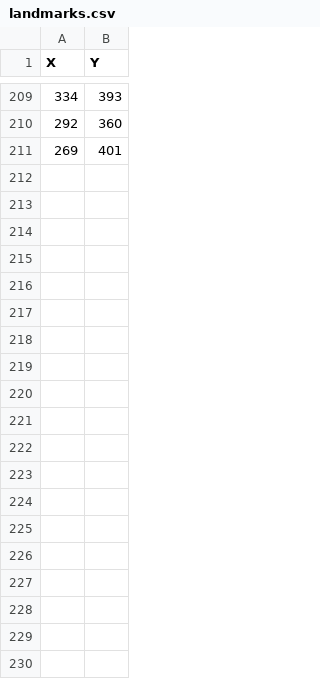
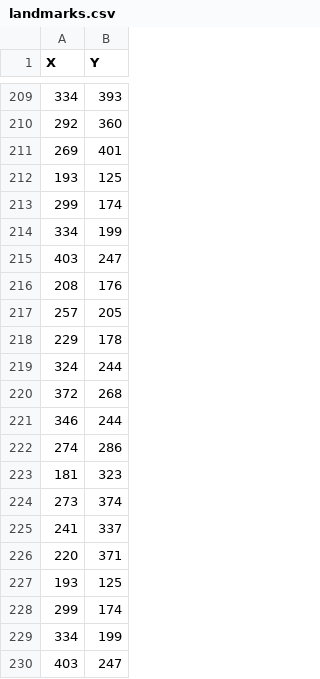
Before and after one commit to AD1823AN/PuntosFaciales, a CSV file: landmarks.csv, drawn as a sheet; only a part is shown, gaps mark what is left out; the diff covers the shown part only.

```diff
--- a/landmarks.csv
+++ b/landmarks.csv
@@ -211 +211,20 @@ X,Y
 269,401
+193,125
+299,174
+334,199
+403,247
+208,176
+257,205
+229,178
+324,244
+372,268
+346,244
+274,286
+181,323
+273,374
+241,337
+220,371
+193,125
+299,174
+334,199
+403,247
```
Also changed, not shown: 56 added rows elsewhere in this file, 5 other files.
